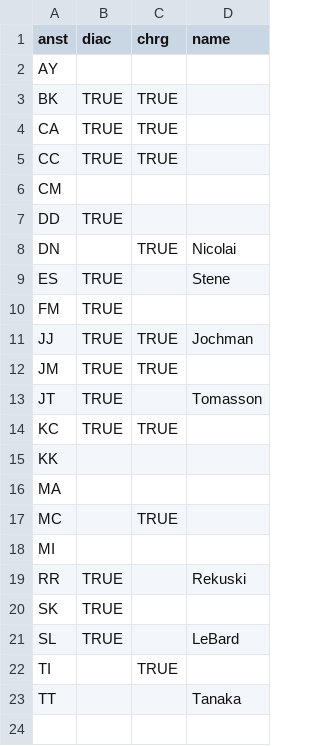
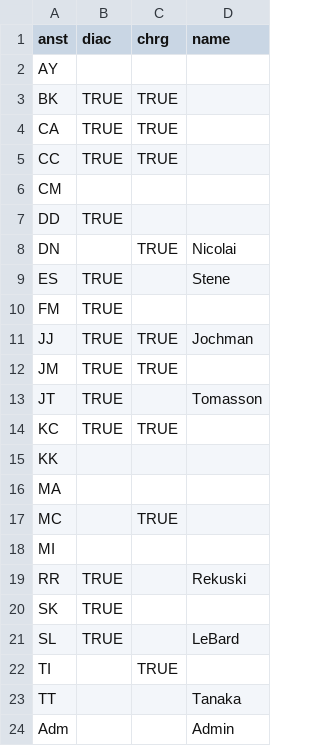
Before and after one commit to HI-IDN/IDeLM-APAP-learning-fairness-models, a CSV file: data/staff.csv, drawn as a sheet.

Commit message:
Add admin such that there is a mapping from Adm to Admin

```diff
--- a/data/staff.csv
+++ b/data/staff.csv
@@ -23 +23,2 @@ TI,,TRUE,
 TT,,,Tanaka
+Adm,,,Admin
```
